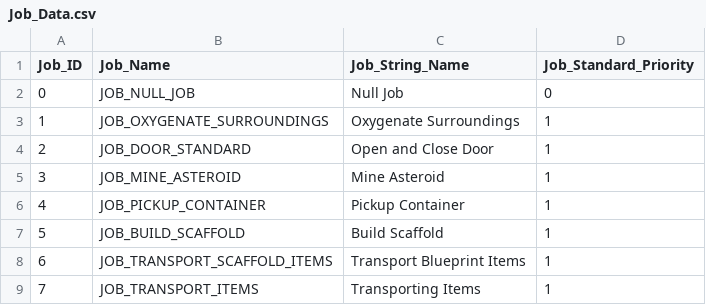
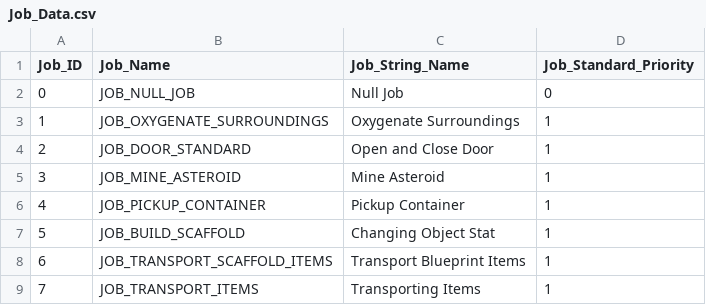
Before and after one commit to nickbartz/Project_Valerian, a CSV file: Project_Valerian/Data/Job_Data.csv, drawn as a sheet.

```diff
--- a/Project_Valerian/Data/Job_Data.csv
+++ b/Project_Valerian/Data/Job_Data.csv
@@ -6,3 +6,3 @@ Job_ID,Job_Name,Job_String_Name,Job_Standard_Priority
 4,JOB_PICKUP_CONTAINER,Pickup Container,1
-5,JOB_BUILD_SCAFFOLD,Build Scaffold,1
+5,JOB_BUILD_SCAFFOLD,Changing Object Stat,1
 6,JOB_TRANSPORT_SCAFFOLD_ITEMS,Transport Blueprint Items,1
```
Also changed, not shown: 17 other files.
